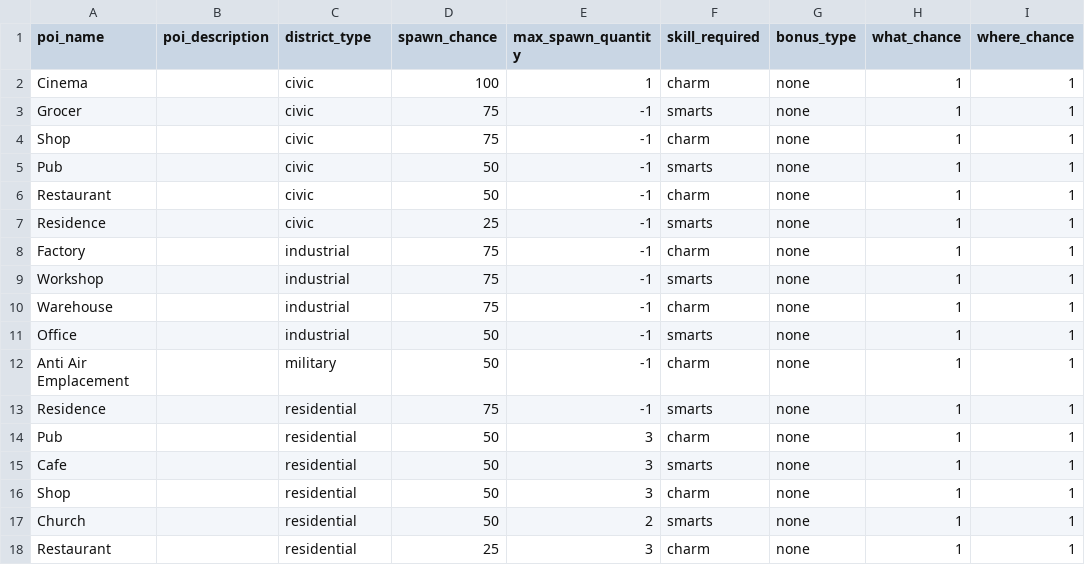
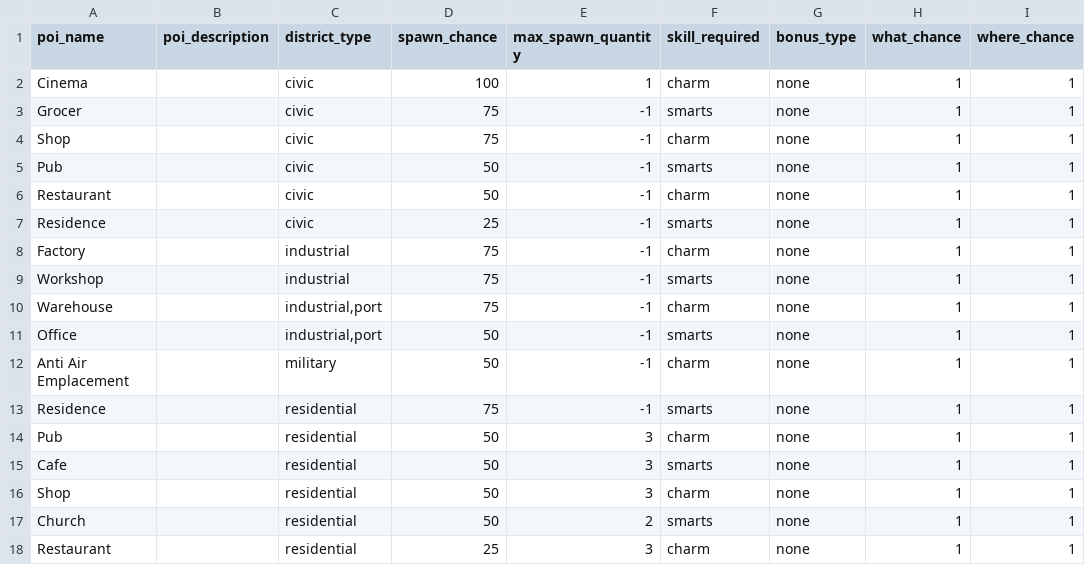
Before and after one commit to Stormwind-Gaming/stw-gogj-24, a CSV file: data/poi_types.csv, drawn as a sheet; only a part is shown; the diff names each change by its address in the sheet, - before the commit and + after, or states it on an @@ line.

Commit message:
feat: new map and districts

```diff
--- a/data/poi_types.csv
+++ b/data/poi_types.csv
-C10:C11 (district_type): industrial
+C10:C11 (district_type): industrial,port
```
Also changed, not shown: 16 other files.
